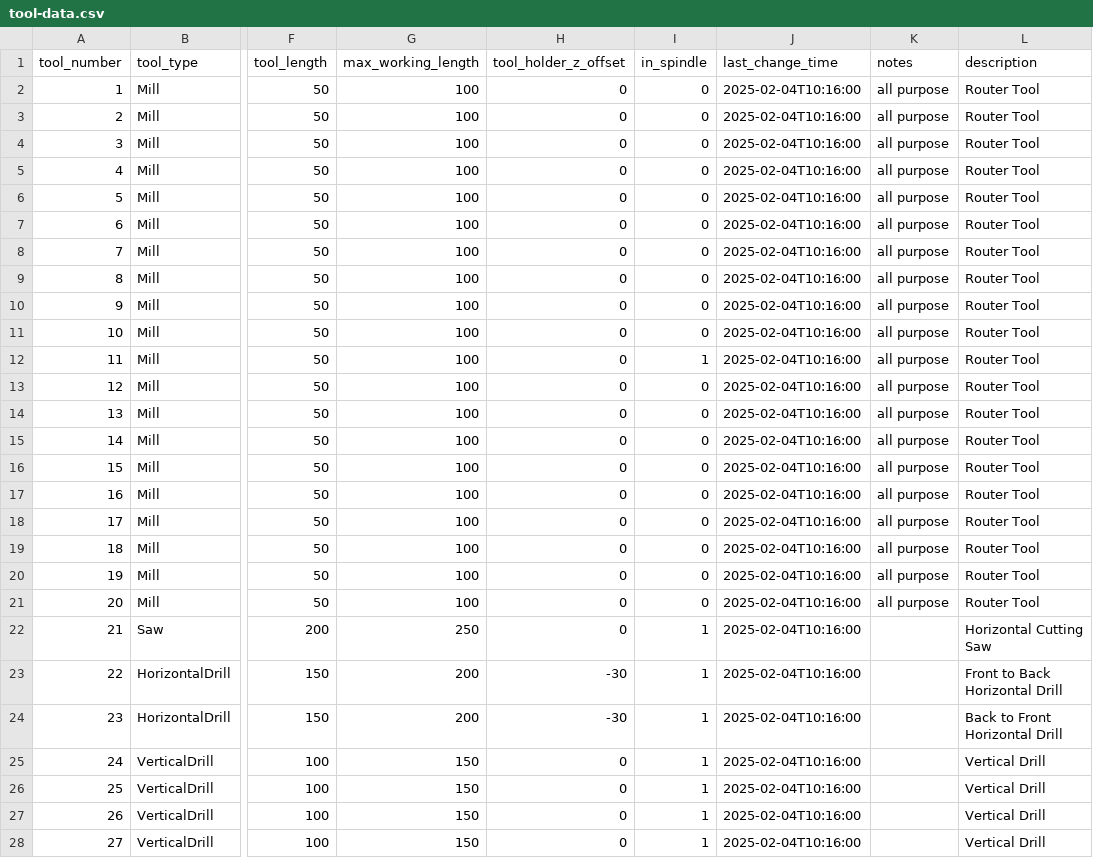
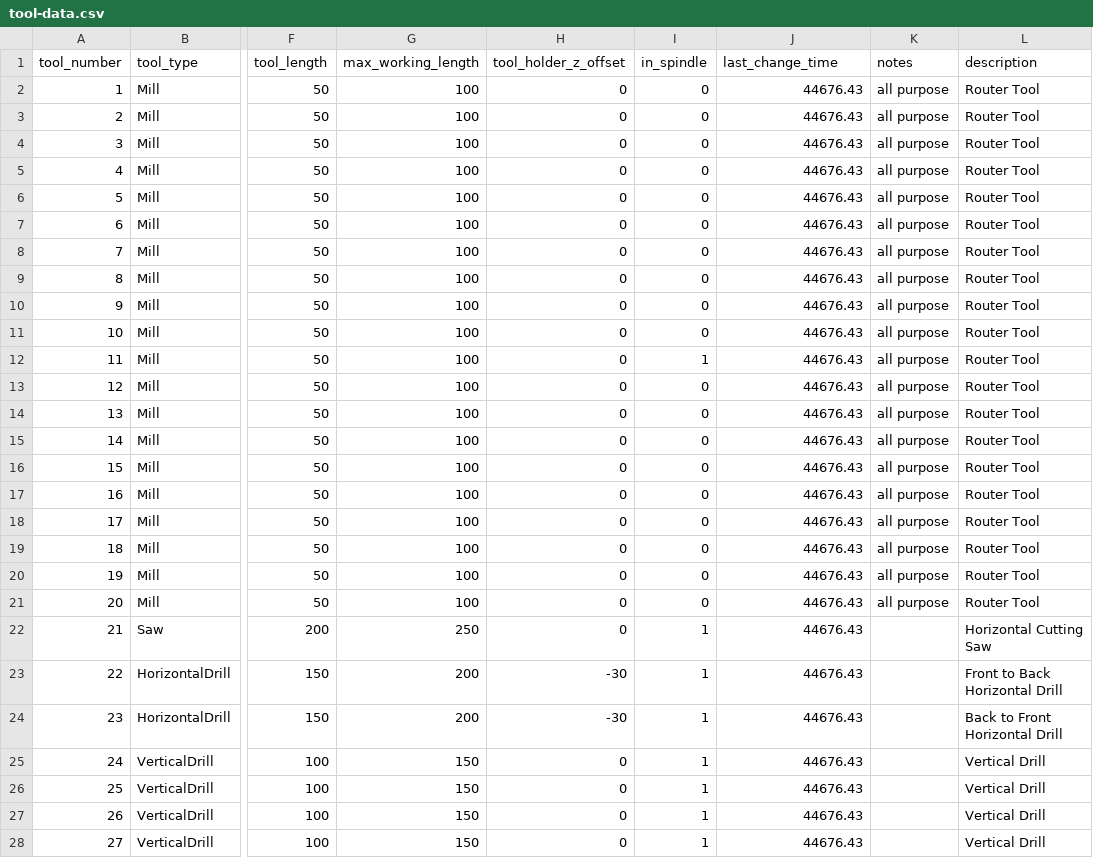
Before and after one commit to Anne-dot/mach3-retrofit-final-project, a CSV file: ToolManagement/Data/tool-data.csv, drawn as a sheet; only a part is shown, gaps mark what is left out; the diff covers the shown part only; the diff names each change by its address in the sheet, - before the commit and + after, or states it on an @@ line.

Commit message:
Convert timestamp to Excel date serial format for VBScript DRO compatibility
Changed timestamp representation to Excel date serial format (days.fraction)
for easier integration with VBScript macros in Mach3 DRO displays.

```diff
--- a/ToolManagement/Data/tool-data.csv
+++ b/ToolManagement/Data/tool-data.csv
-J2:J28 (last_change_time): 2025-02-04T10:16:00
+J2:J28 (last_change_time): 44676.43
```
Also changed, not shown: 13 edited cells elsewhere in this file.
